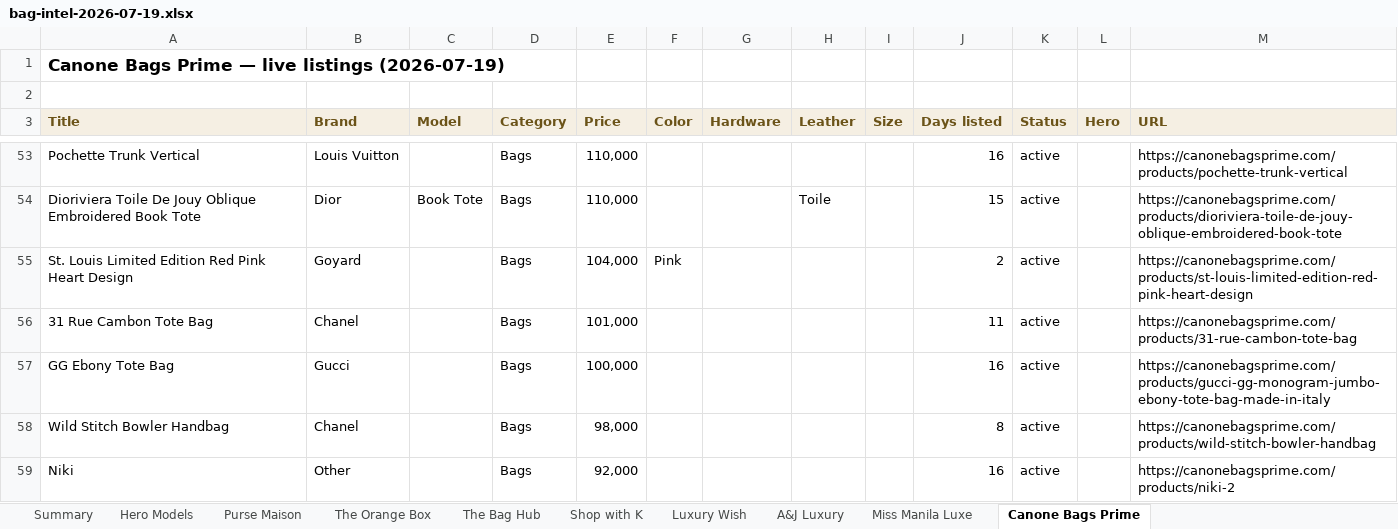
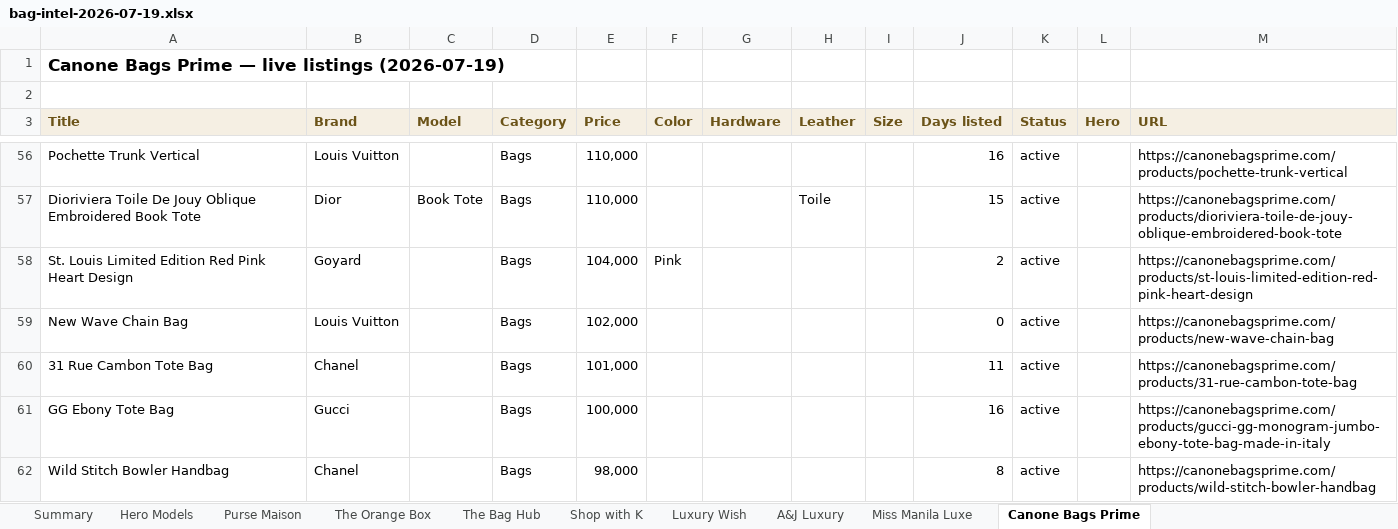
Before and after one commit to rbbincal-cpu/bag-intel, an Excel workbook: exports/bag-intel-2026-07-19.xlsx, sheet Canone Bags Prime, drawn as a sheet; only a part is shown, gaps mark what is left out; the shorter side is filled out with more unchanged rows; values as stored, in another font and other column widths than the file's, no borders; the diff covers the shown part only; the diff names each change by its address in the sheet, - before the commit and + after, or states it on an @@ line.

```diff
--- a/exports/bag-intel-2026-07-19.xlsx (sheet Canone Bags Prime)
+++ b/exports/bag-intel-2026-07-19.xlsx (sheet Canone Bags Prime)
+row 59: New Wave Chain Bag | Louis Vuitton |  | Bags | 102,000 |  |  |  |  | 0 | active |  | https://canonebagsprime.com/products/new-wave-chain-bag
```
Also changed, not shown: 17 added rows elsewhere in this sheet, sheet Miss Manila Luxe, sheet Summary, 2 other files.
